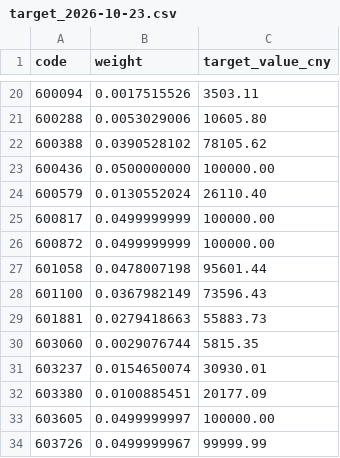
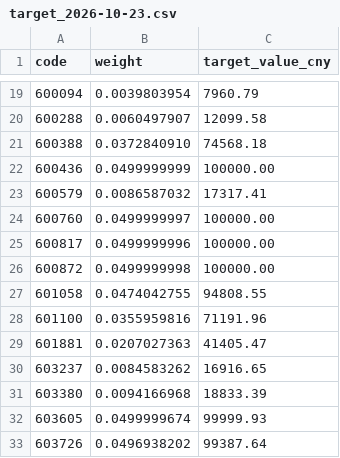
Before and after one commit to sijie-Z/quant_platform, a CSV file: docs/research/paper_track/forward_targets/ep_turnover/target_2026-10-23.csv, drawn as a sheet; only a part is shown, gaps mark what is left out; the diff covers the shown part only.

```diff
--- a/docs/research/paper_track/forward_targets/ep_turnover/target_2026-10-23.csv
+++ b/docs/research/paper_track/forward_targets/ep_turnover/target_2026-10-23.csv
@@ -20,15 +19,15 @@ code,weight,target_value_cny
-600094,0.0017515526,3503.11
-600288,0.0053029006,10605.80
-600388,0.0390528102,78105.62
-600436,0.0500000000,100000.00
-600579,0.0130552024,26110.40
-600817,0.0499999999,100000.00
-600872,0.0499999999,100000.00
-601058,0.0478007198,95601.44
-601100,0.0367982149,73596.43
-601881,0.0279418663,55883.73
-603060,0.0029076744,5815.35
-603237,0.0154650074,30930.01
-603380,0.0100885451,20177.09
-603605,0.0499999997,100000.00
-603726,0.0499999967,99999.99
+600094,0.0039803954,7960.79
+600288,0.0060497907,12099.58
+600388,0.0372840910,74568.18
+600436,0.0499999999,100000.00
+600579,0.0086587032,17317.41
+600760,0.0499999997,100000.00
+600817,0.0499999996,100000.00
+600872,0.0499999998,100000.00
+601058,0.0474042755,94808.55
+601100,0.0355959816,71191.96
+601881,0.0207027363,41405.47
+603237,0.0084583262,16916.65
+603380,0.0094166968,18833.39
+603605,0.0499999674,99999.93
+603726,0.0496938202,99387.64
```
Also changed, not shown: 1 removed row and 30 edited cells elsewhere in this file, docs/research/paper_track/forward_targets/turnover/target_2026-10-23.csv, 32 other files.
